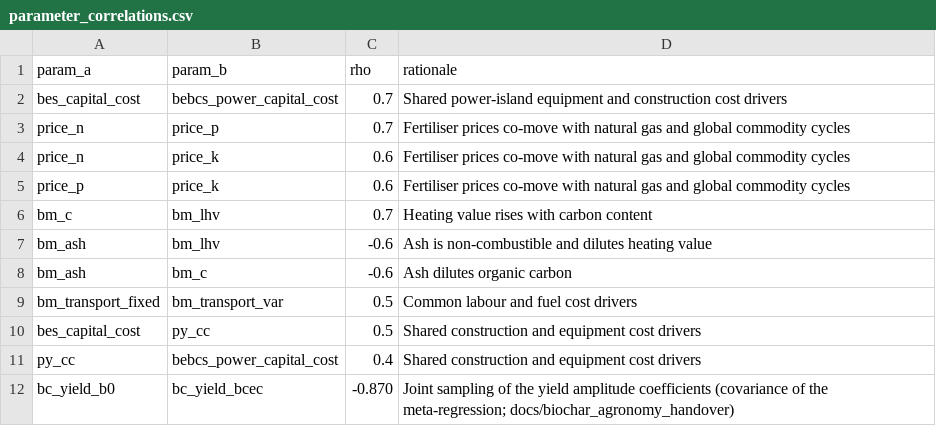
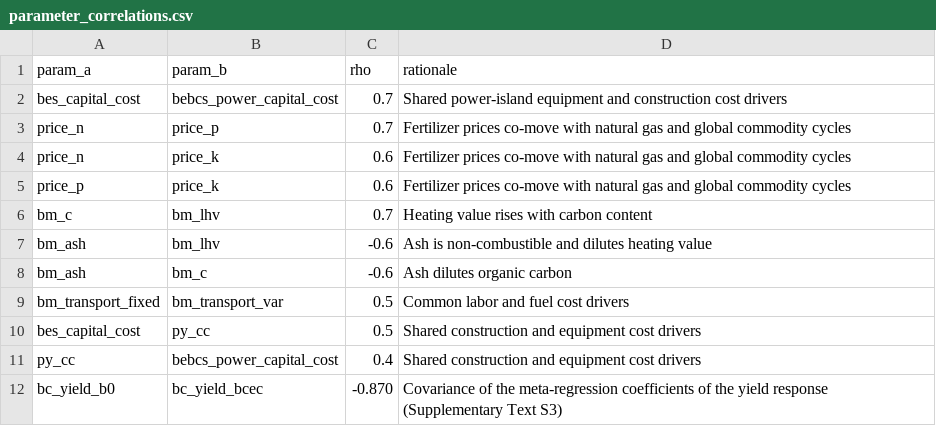
Before and after one commit to domwoolf/Biochar_AG, a CSV file: BiocharAG/inst/extdata/parameter_correlations.csv, drawn as a sheet.

```diff
--- a/BiocharAG/inst/extdata/parameter_correlations.csv
+++ b/BiocharAG/inst/extdata/parameter_correlations.csv
@@ -2,5 +2,5 @@ param_a,param_b,rho,rationale
 bes_capital_cost,bebcs_power_capital_cost,0.7,Shared power-island equipment and construction cost drivers
-price_n,price_p,0.7,Fertiliser prices co-move with natural gas and global commodity cycles
-price_n,price_k,0.6,Fertiliser prices co-move with natural gas and global commodity cycles
-price_p,price_k,0.6,Fertiliser prices co-move with natural gas and global commodity cycles
+price_n,price_p,0.7,Fertilizer prices co-move with natural gas and global commodity cycles
+price_n,price_k,0.6,Fertilizer prices co-move with natural gas and global commodity cycles
+price_p,price_k,0.6,Fertilizer prices co-move with natural gas and global commodity cycles
 bm_c,bm_lhv,0.7,Heating value rises with carbon content
@@ -8,5 +8,5 @@ bm_ash,bm_lhv,-0.6,Ash is non-combustible and dilutes heating value
 bm_ash,bm_c,-0.6,Ash dilutes organic carbon
-bm_transport_fixed,bm_transport_var,0.5,Common labour and fuel cost drivers
+bm_transport_fixed,bm_transport_var,0.5,Common labor and fuel cost drivers
 bes_capital_cost,py_cc,0.5,Shared construction and equipment cost drivers
 py_cc,bebcs_power_capital_cost,0.4,Shared construction and equipment cost drivers
-bc_yield_b0,bc_yield_bcec,-0.870,Joint sampling of the yield amplitude coefficients (covariance of the meta-regression; docs/biochar_agronomy_handover)
+bc_yield_b0,bc_yield_bcec,-0.870,Covariance of the meta-regression coefficients of the yield response (Supplementary Text S3)
```
Also changed, not shown: 4 other files.
